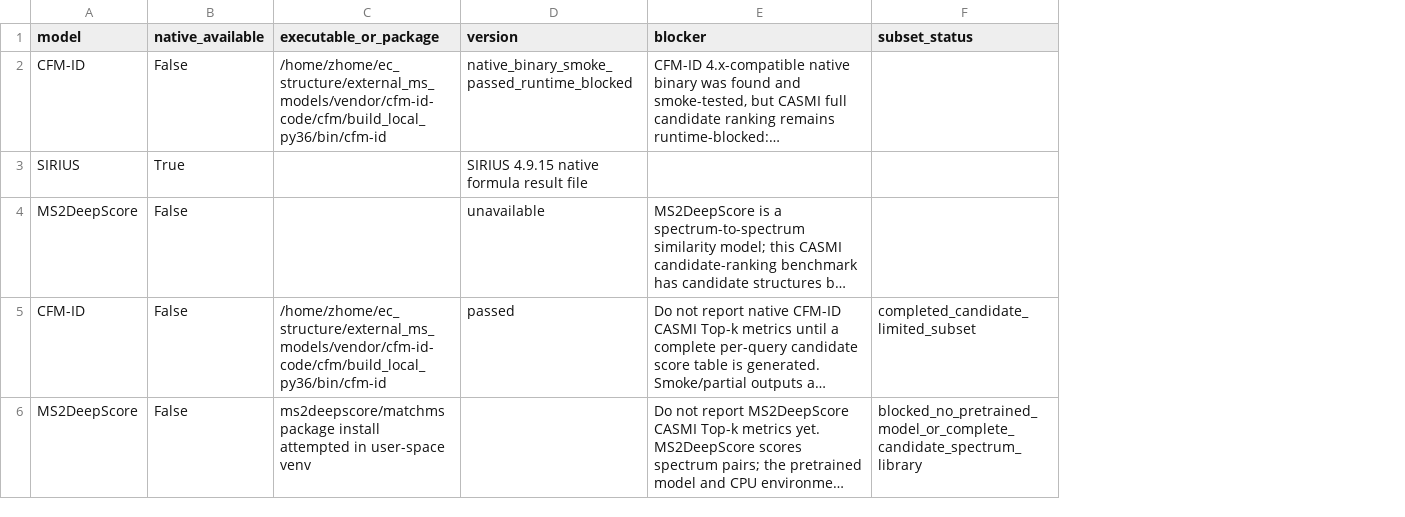
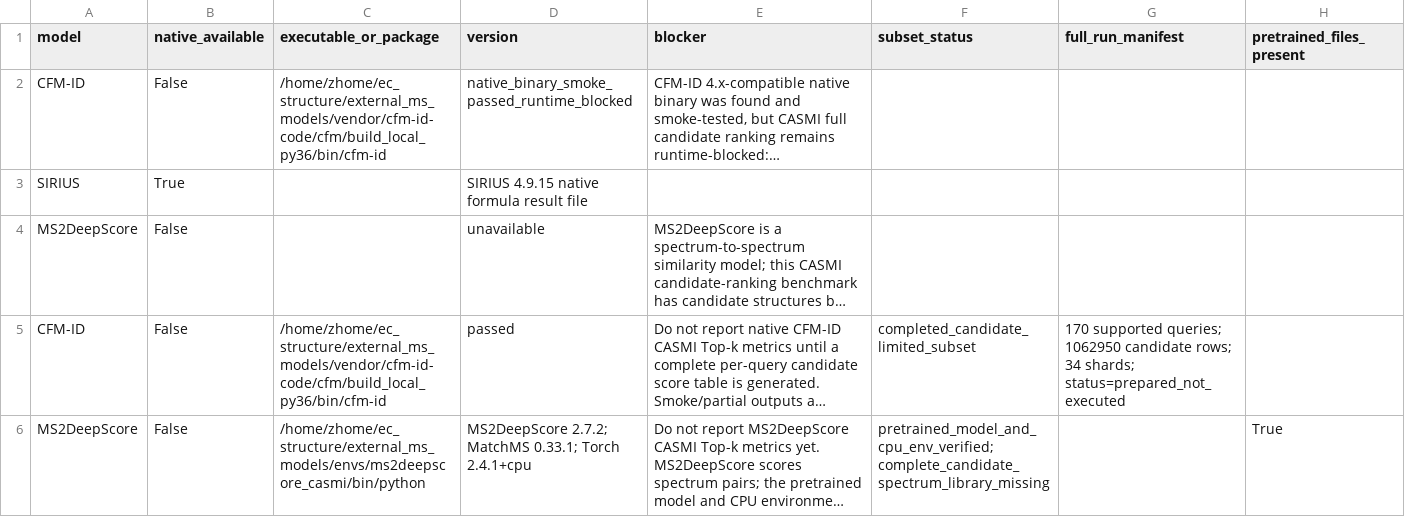
Before and after one commit to zhome1226/FragAnnotor, a CSV file: results/manuscript_ready_benchmark_tables_v1/supplementary_native_tool_audit_and_blockers.csv, drawn as a sheet; long unchanged cells end in …; the diff names each change by its address in the sheet, - before the commit and + after, or states it on an @@ line.

```diff
--- a/results/manuscript_ready_benchmark_tables_v1/supplementary_native_tool_audit_and_blockers.csv
+++ b/results/manuscript_ready_benchmark_tables_v1/supplementary_native_tool_audit_and_blockers.csv
+column G (full_run_manifest), row 5: 170 supported queries; 1062950 candidate rows; 34 shards; status=prepared_not_executed
+column H (pretrained_files_present), row 6: True
-C6 (executable_or_package): ms2deepscore/matchms package install attempted in user-space venv
+C6 (executable_or_package): /home/zhome/ec_structure/external_ms_models/envs/ms2deepscore_casmi/bin/python
-D6 (version): (empty)
+D6 (version): MS2DeepScore 2.7.2; MatchMS 0.33.1; Torch 2.4.1+cpu
-F6 (subset_status): blocked_no_pretrained_model_or_complete_candidate_spectrum_library
+F6 (subset_status): pretrained_model_and_cpu_env_verified; complete_candidate_spectrum_library_missing
```
Also changed, not shown: results/casmi_remaining_gap_and_sota_guardrail_v1/claim_guardrail_status.csv, results/casmi_remaining_gap_and_sota_guardrail_v1/remaining_gap_status.csv, 23 other files.
